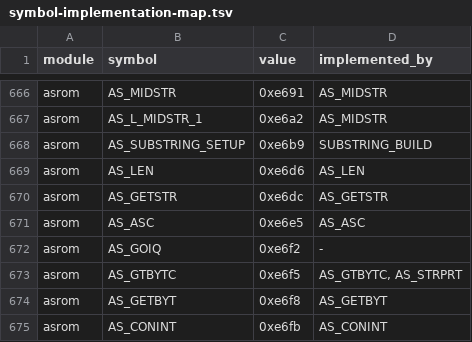
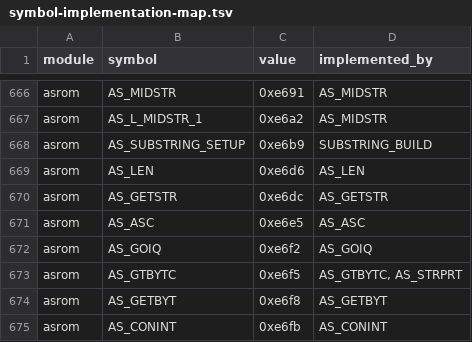
Before and after one commit to khmseu/ApplesoftNG, a TSV file: docs/symbol-implementation-map.tsv, drawn as a sheet; only a part is shown, gaps mark what is left out.

```diff
--- a/docs/symbol-implementation-map.tsv
+++ b/docs/symbol-implementation-map.tsv
@@ -671,3 +671,3 @@ asrom	AS_GETSTR	0xe6dc	AS_GETSTR
 asrom	AS_ASC	0xe6e5	AS_ASC
-asrom	AS_GOIQ	0xe6f2	-
+asrom	AS_GOIQ	0xe6f2	AS_GOIQ
 asrom	AS_GTBYTC	0xe6f5	AS_GTBYTC, AS_STRPRT
```
Also changed, not shown: docs/symbol-implementation-map-claims.tsv, 2 other files.
